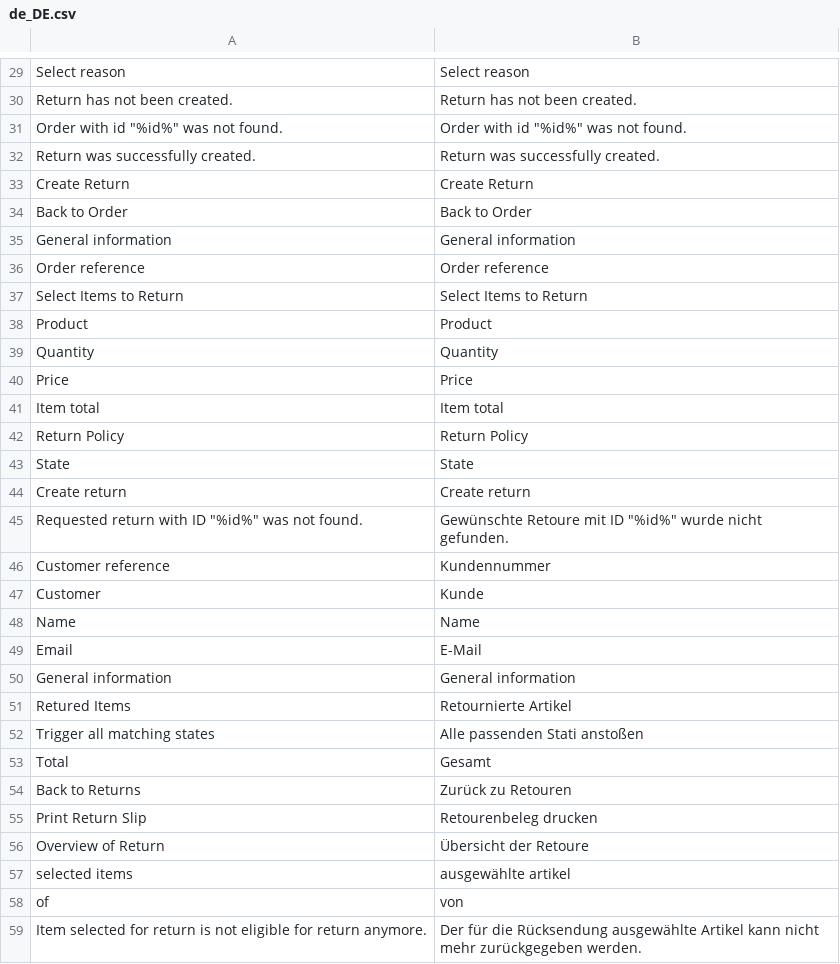
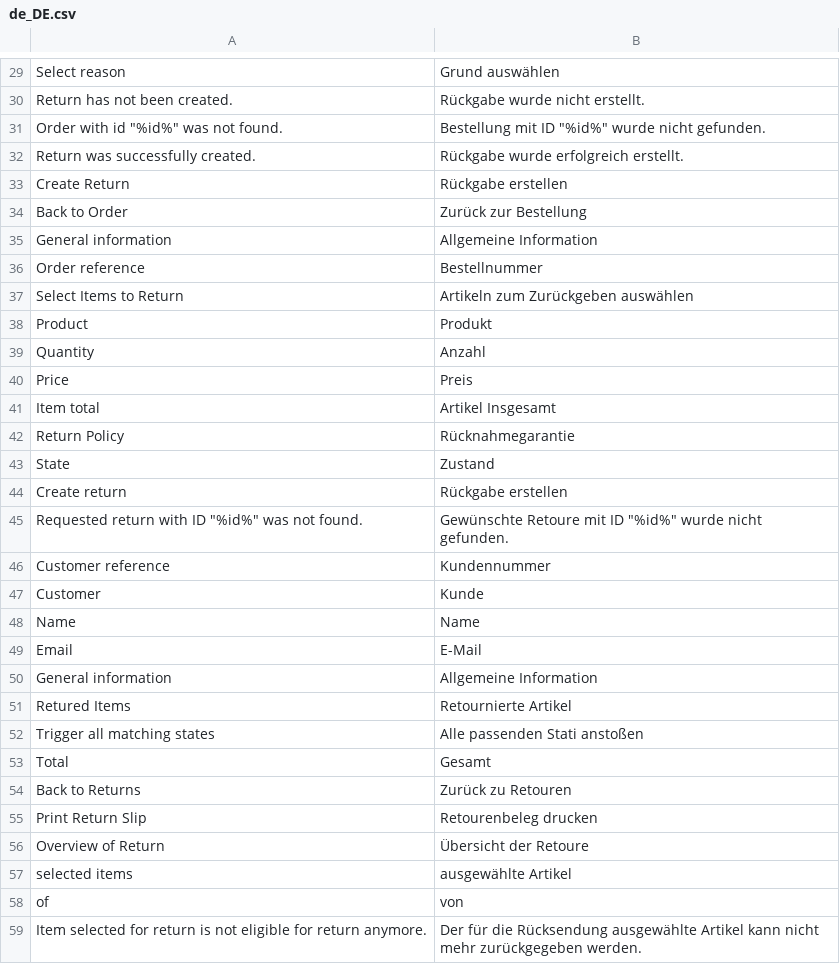
Before and after one commit to spryker/sales-return-gui, a CSV file: data/translation/Zed/de_DE.csv, drawn as a sheet; only a part is shown, gaps mark what is left out; the diff covers the shown part only; the diff names each change by its address in the sheet, - before the commit and + after, or states it on an @@ line.

```diff
--- a/data/translation/Zed/de_DE.csv
+++ b/data/translation/Zed/de_DE.csv
-B29: Select reason
+B29: Grund auswählen
-B30: Return has not been created.
+B30: Rückgabe wurde nicht erstellt.
-B31: Order with id "%id%" was not found.
+B31: Bestellung mit ID "%id%" wurde nicht gefunden.
-B32: Return was successfully created.
+B32: Rückgabe wurde erfolgreich erstellt.
-B33: Create Return
+B33: Rückgabe erstellen
-B34: Back to Order
+B34: Zurück zur Bestellung
-B35: General information
+B35: Allgemeine Information
-B36: Order reference
+B36: Bestellnummer
-B37: Select Items to Return
+B37: Artikeln zum Zurückgeben auswählen
-B38: Product
+B38: Produkt
-B39: Quantity
+B39: Anzahl
-B40: Price
+B40: Preis
-B41: Item total
+B41: Artikel Insgesamt
-B42: Return Policy
+B42: Rücknahmegarantie
-B43: State
+B43: Zustand
-B44: Create return
+B44: Rückgabe erstellen
-B50: General information
+B50: Allgemeine Information
-B57: ausgewählte artikel
+B57: ausgewählte Artikel
```
Also changed, not shown: 18 edited cells elsewhere in this file.
